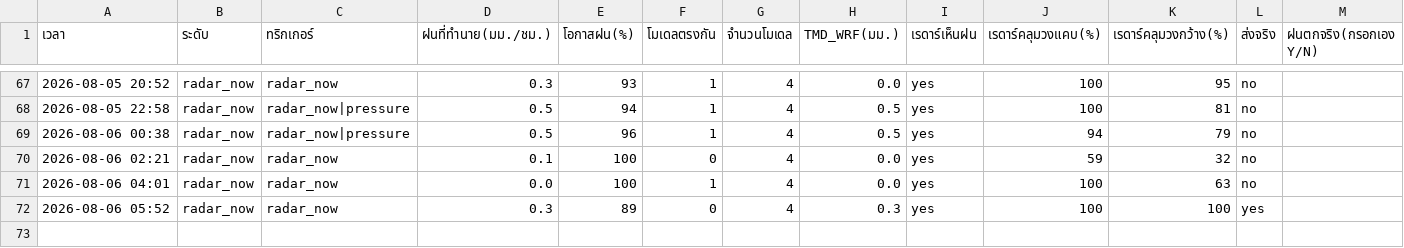
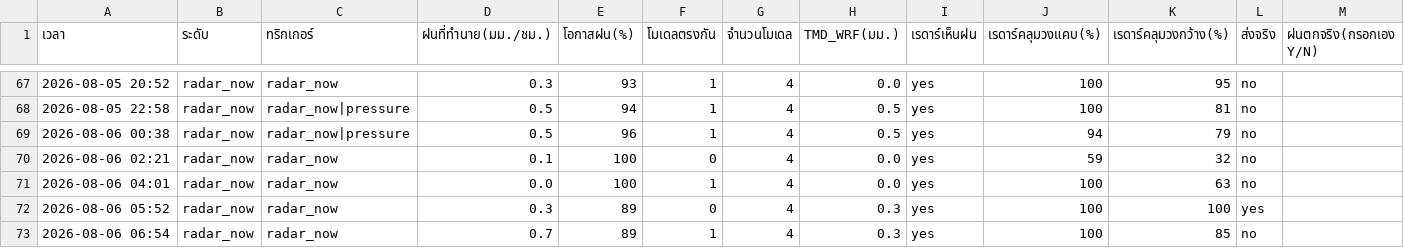
Before and after one commit to supramitj-sys/rain-alert, a CSV file: alert_log.csv, drawn as a sheet; only a part is shown, gaps mark what is left out.

```diff
--- a/alert_log.csv
+++ b/alert_log.csv
@@ -72 +72,2 @@
 2026-08-06 05:52,radar_now,radar_now,0.3,89,0,4,0.3,yes,100,100,yes,
+2026-08-06 06:54,radar_now,radar_now,0.7,89,1,4,0.3,yes,100,85,no,
```
Also changed, not shown: radar_watch.csv.
